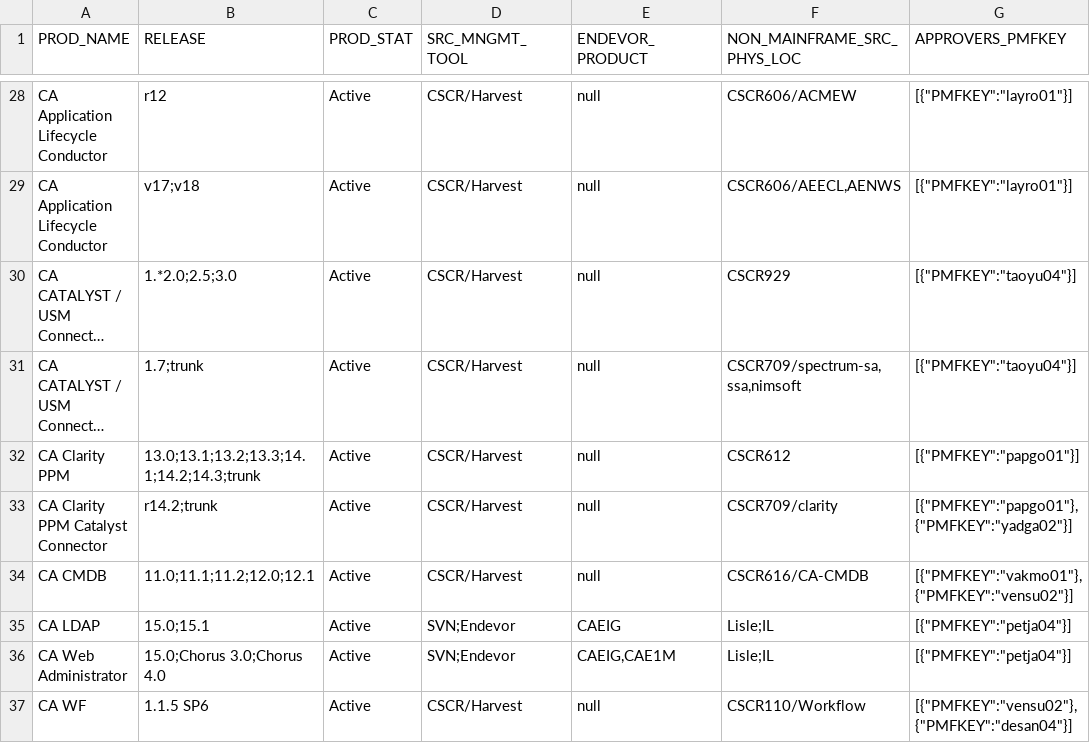
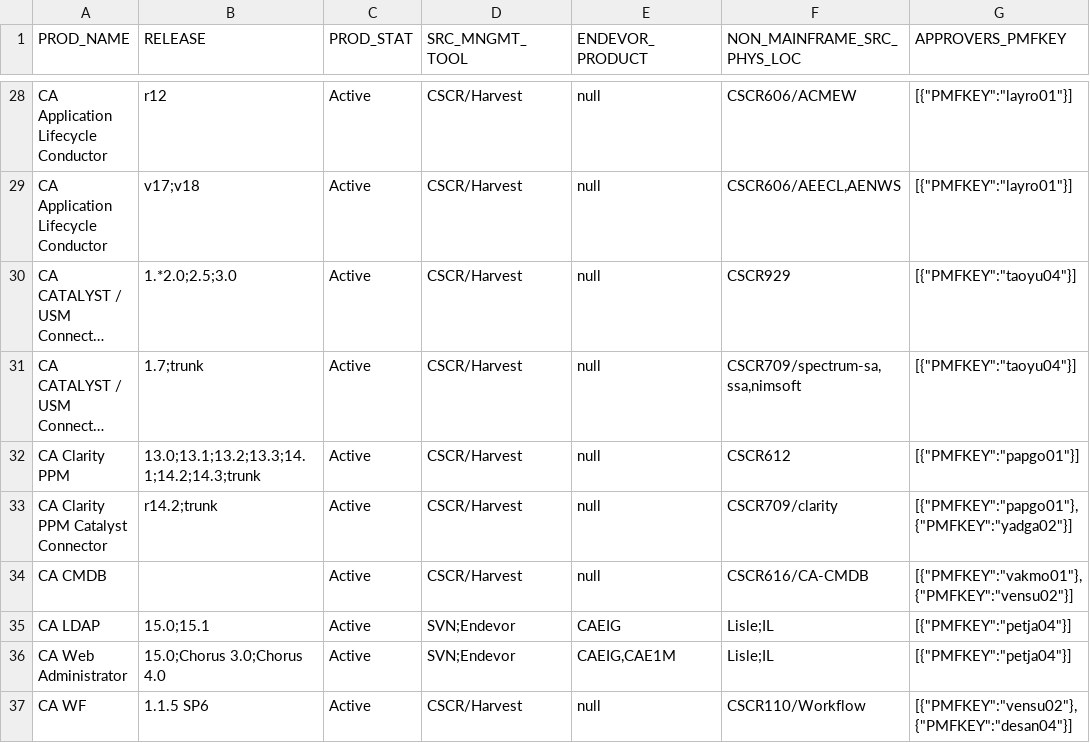
Before and after one commit to morjo02jm/SCM-Attestation-CAEndevor-LDAP, a TSV file: endevorrepldap/SourceMinder_Product_Contacts.tsv, drawn as a sheet; only a part is shown, gaps mark what is left out; long unchanged cells end in …; the diff names each change by its address in the sheet, - before the commit and + after, or states it on an @@ line.

```diff
--- a/endevorrepldap/SourceMinder_Product_Contacts.tsv
+++ b/endevorrepldap/SourceMinder_Product_Contacts.tsv
-B34 (RELEASE): 11.0;11.1;11.2;12.0;12.1
+B34 (RELEASE): (empty)
```
